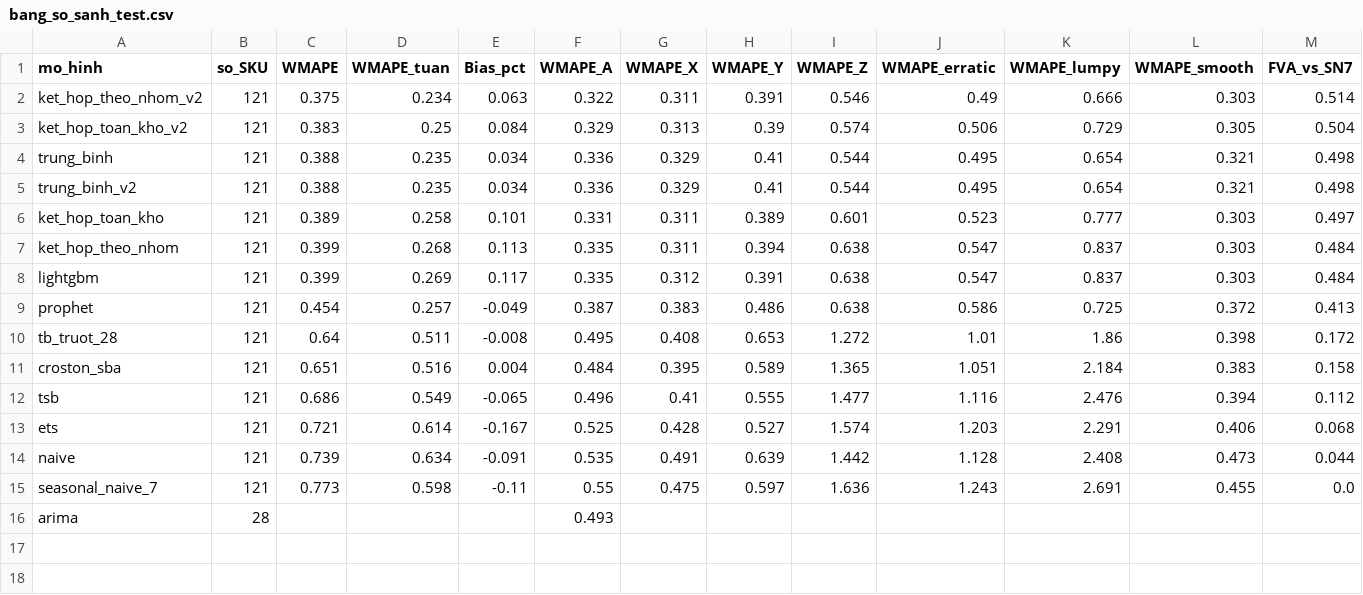
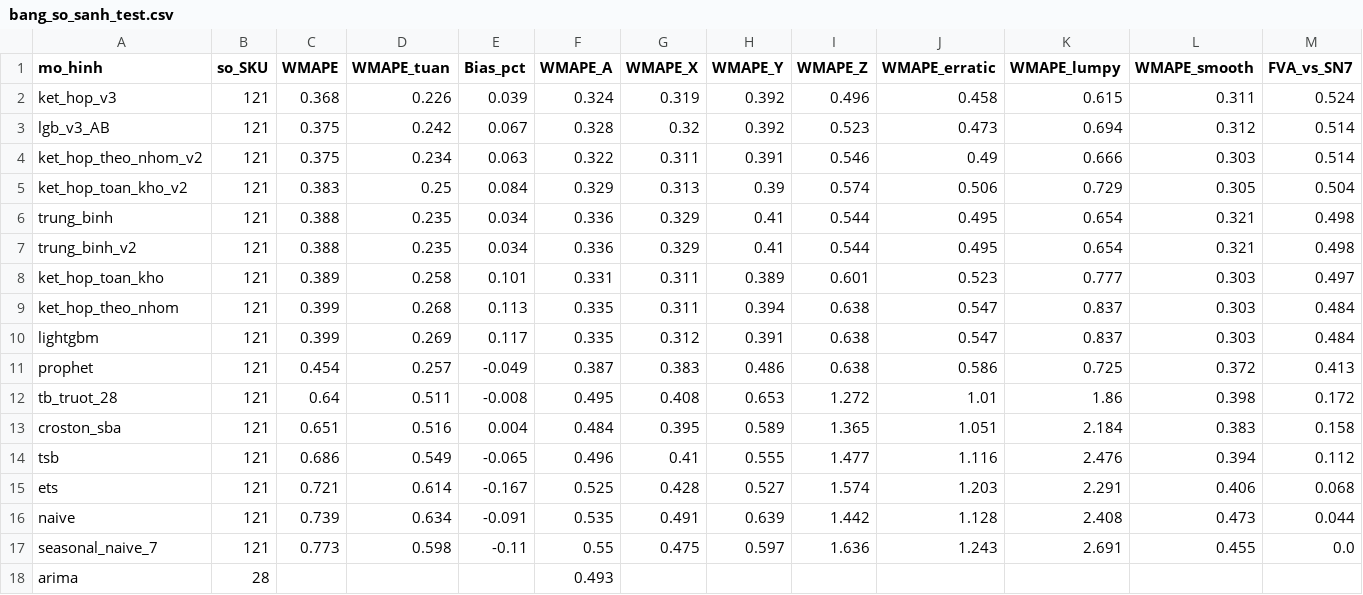
Before and after one commit to tienviet1234/do_an_logistics, a CSV file: reports/bang_so_sanh_test.csv, drawn as a sheet; only a part is shown; rows hold the shown columns only; the diff names each change by its address in the sheet, - before the commit and + after, or states it on an @@ line.

```diff
--- a/reports/bang_so_sanh_test.csv
+++ b/reports/bang_so_sanh_test.csv
+row 2: ket_hop_v3 | 121 | 0.368 | 0.226 | 0.039 | 0.324 | 0.319 | 0.392 | 0.496 | 0.458 | 0.615 | 0.311 | 0.524
+row 3: lgb_v3_AB | 121 | 0.375 | 0.242 | 0.067 | 0.328 | 0.32 | 0.392 | 0.523 | 0.473 | 0.694 | 0.312 | 0.514
```
Also changed, not shown: reports/ket_qua_mo_hinh.csv, 26 other files.
